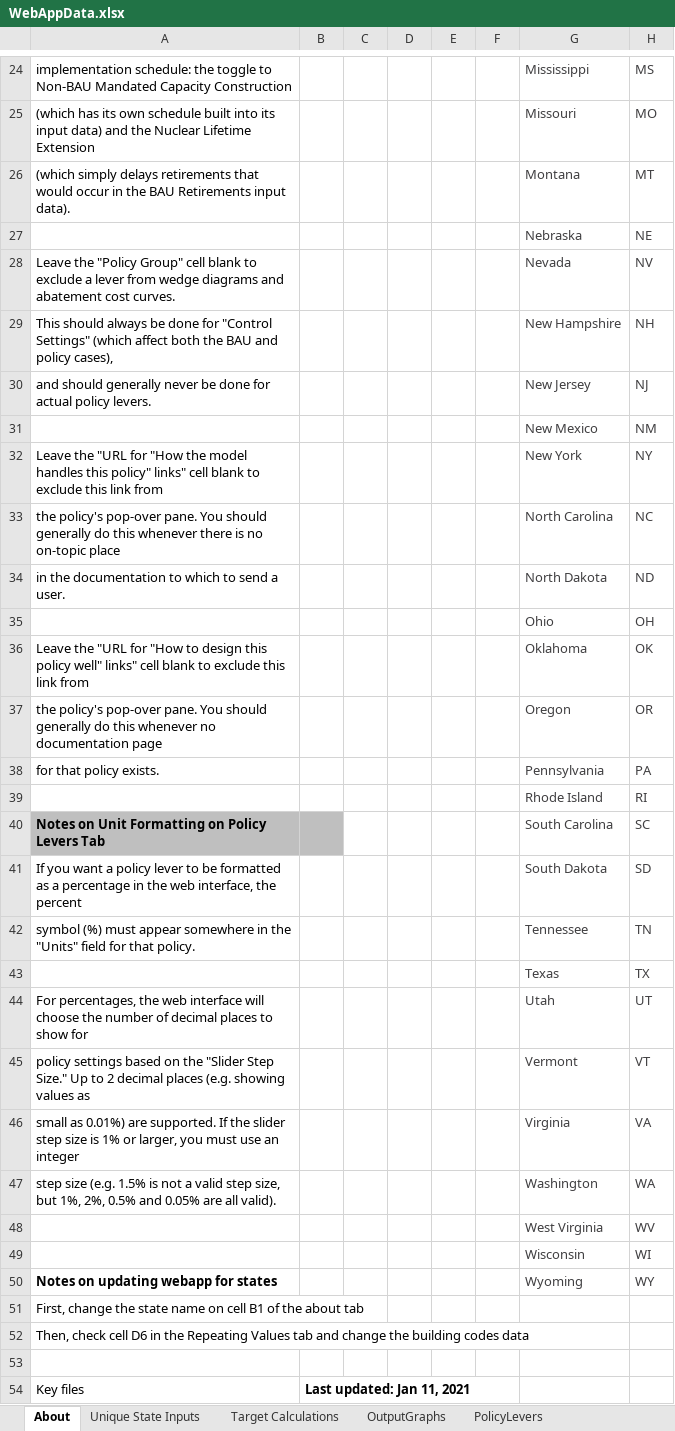
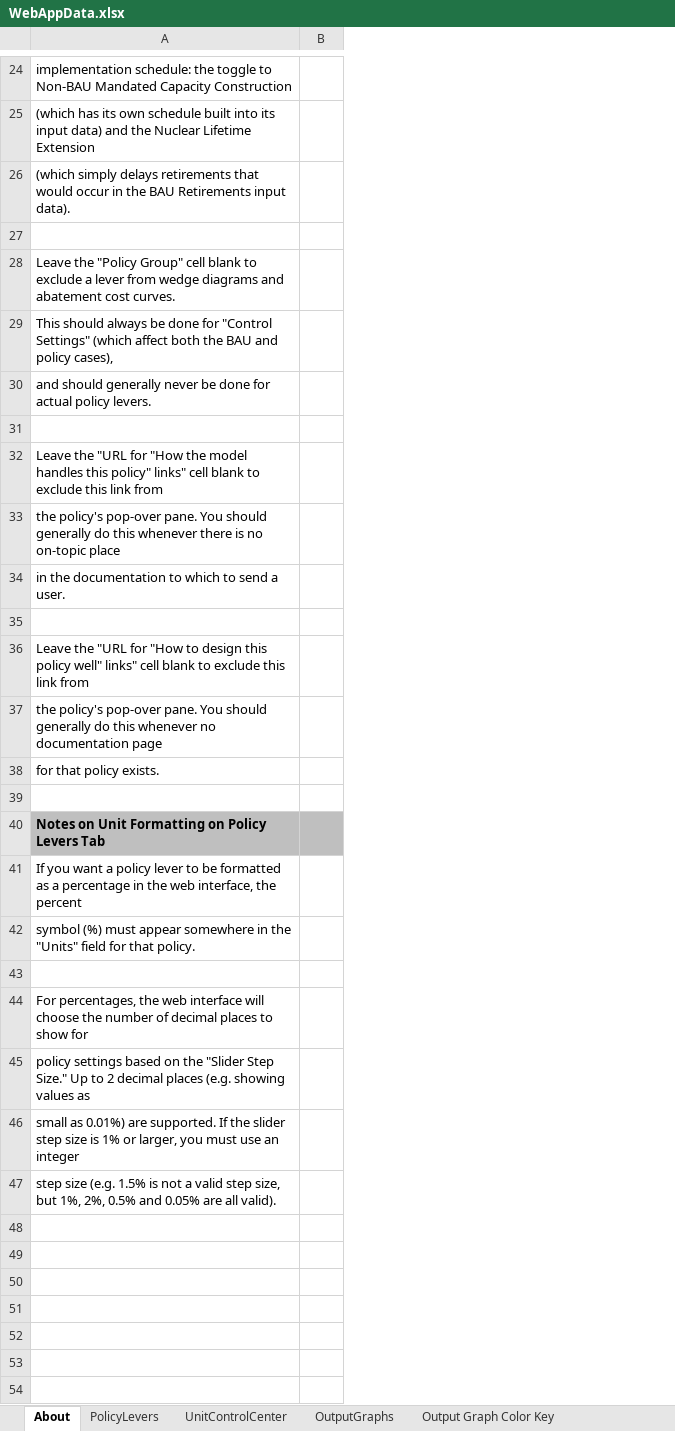
Before and after one commit to EnergyInnovation/eps-michigan, an Excel workbook: WebAppData.xlsx, sheet About, drawn as a sheet; only a part is shown, gaps mark what is left out; values as stored, in another font and other column widths than the file's, no borders; conditional formats not drawn; the diff covers the shown part only; the diff names each change by its address in the sheet, - before the commit and + after, or states it on an @@ line.

Commit message:
US webapp for now

```diff
--- a/WebAppData.xlsx (sheet About)
+++ b/WebAppData.xlsx (sheet About)
-sheet tab: Unique State Inputs
@@ sheet tab order changed: About | PolicyLevers | UnitControlCenter | OutputGraphs | Output Graph Color Key @@
-column C, empty
-column D, empty
-column E, empty
-column F, empty
-column G, rows 24-47: Mississippi | Missouri | Montana | Nebraska | Nevada | New Hampshire | New Jersey | New Mexico | New York | North Carolina | North Dakota | Ohio | Oklahoma | Oregon | Pennsylvania | Rhode Island | South Carolina | South Dakota | Tennessee | Texas | Utah | Vermont | Virginia | Washington
-column H, rows 24-47: MS | MO | MT | NE | NV | NH | NJ | NM | NY | NC | ND | OH | OK | OR | PA | RI | SC | SD | TN | TX | UT | VT | VA | WA
-row 27:  |  |  |  |  |  | Nebraska | NE
+row 27: (empty)
-row 31:  |  |  |  |  |  | New Mexico | NM
+row 31: (empty)
-row 35:  |  |  |  |  |  | Ohio | OH
+row 35: (empty)
-row 39:  |  |  |  |  |  | Rhode Island | RI
+row 39: (empty)
-row 43:  |  |  |  |  |  | Texas | TX
+row 43: (empty)
-row 48:  |  |  |  |  |  | West Virginia | WV
-row 49:  |  |  |  |  |  | Wisconsin | WI
-row 50: Notes on updating webapp for states |  |  |  |  |  | Wyoming | WY
-row 51: First, change the state name on cell B1 of the about tab
-row 52: Then, check cell D6 in the Repeating Values tab and change the building codes data
-row 53: (empty)
-row 54: Key files | Last updated: Jan 11, 2021
```
Also changed, not shown: 13 removed rows and 11 edited cells elsewhere in this sheet, sheet Target Calculations, sheet PolicyLevers, sheet Output Graph Color Key, sheet MaxBoundCalculations, sheet OutputGraphs, sheet ReferenceScenarios, 1 more sheet, other sheet tabs, formulas that keep their value, charts or pictures.
